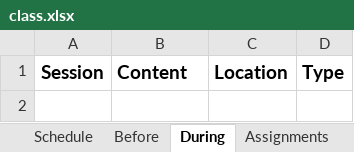
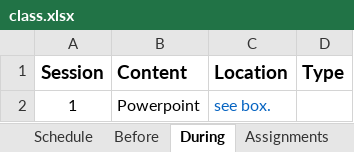
Before and after one commit to rpi-techfundamentals/website_fall_2021, an Excel workbook: config/class.xlsx, sheet During, drawn as a sheet; values as stored, in another font and other column widths than the file's, no borders; charts and pictures not drawn; the diff names each change by its address in the sheet, - before the commit and + after, or states it on an @@ line.

```diff
--- a/config/class.xlsx (sheet During)
+++ b/config/class.xlsx (sheet During)
+row 2: 1 | Powerpoint | see box.
```
Also changed, not shown: sheet Schedule, sheet _config_yml, other sheet tabs, charts or pictures, 4 other files.
